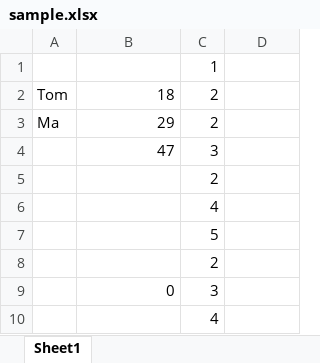
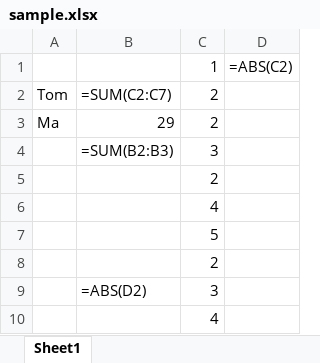
Before and after one commit to dion-george/Voice-Act, an Excel workbook: sample.xlsx, sheet Sheet1, drawn as a sheet; values as stored, in another font and other column widths than the file's, no borders; formulas without a stored value are shown as written; the diff names each change by its address in the sheet, - before the commit and + after, or states it on an @@ line.

```diff
--- a/sample.xlsx (sheet Sheet1)
+++ b/sample.xlsx (sheet Sheet1)
-D1: (empty)
+D1: =ABS(C2)
-B2: 18
+B2: =SUM(C2:C7)
-B4: 47
+B4: =SUM(B2:B3)
-B9: 0
+B9: =ABS(D2)
```
Also changed, not shown: 1 other file.
